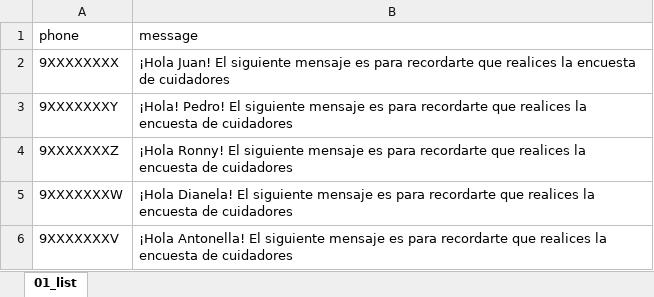
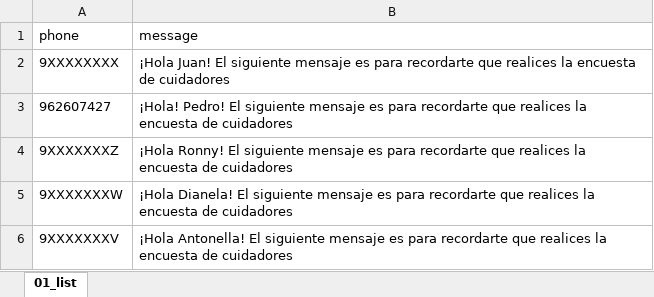
Before and after one commit to braulio-arteaga/WhatsApp-messages-bulk-sending, an Excel workbook: 01_input/list_phone_sms.xlsx, sheet 01_list, drawn as a sheet; values as stored, in another font and other column widths than the file's, no borders; conditional formats not drawn; the diff names each change by its address in the sheet, - before the commit and + after, or states it on an @@ line.

```diff
--- a/01_input/list_phone_sms.xlsx (sheet 01_list)
+++ b/01_input/list_phone_sms.xlsx (sheet 01_list)
-A3 (phone): 9XXXXXXXY
+A3 (phone): 962607427
```
Also changed, not shown: 4 other files.
